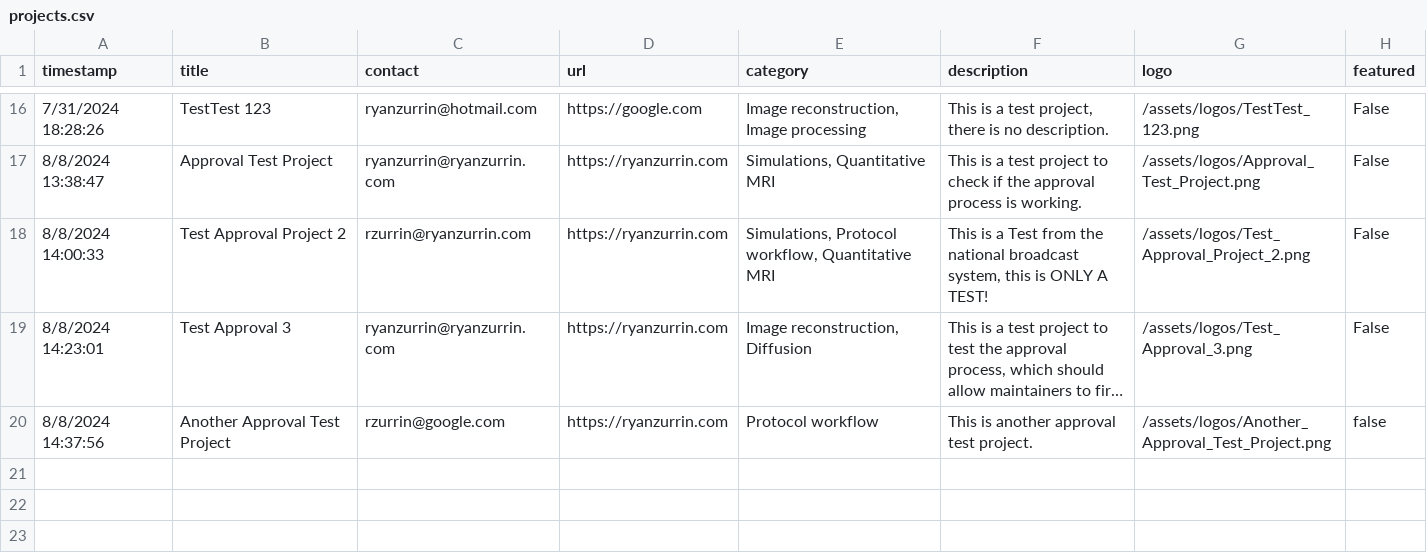
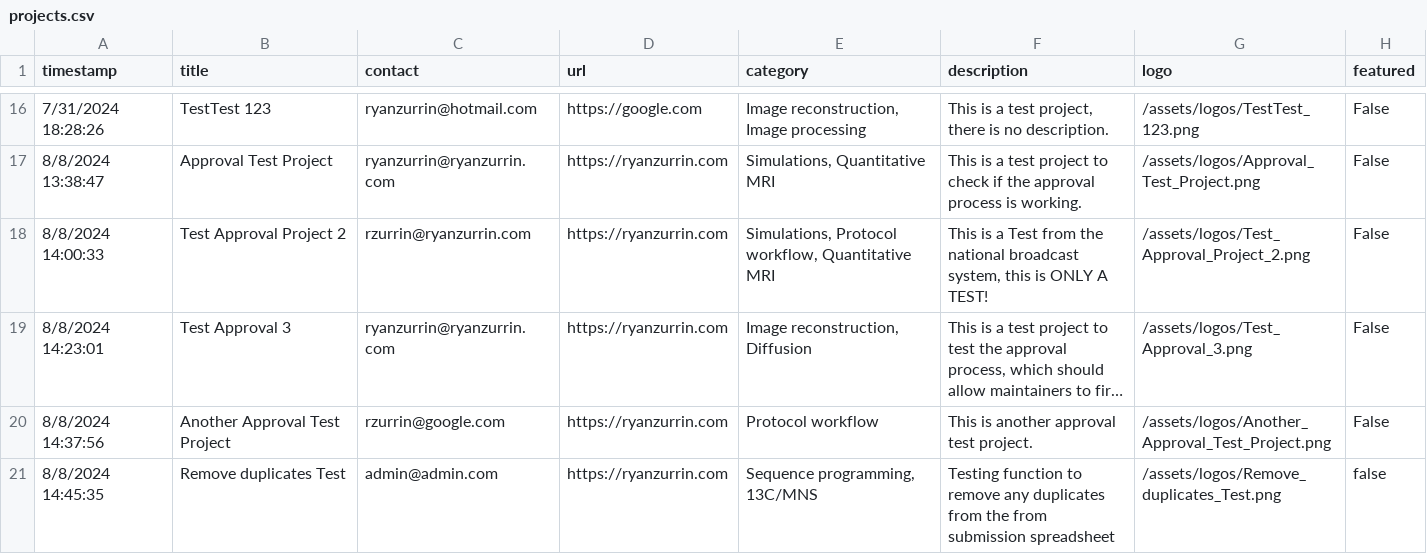
Before and after one commit to HarmonizedMRI/HarmonizedMRI.github.io, a CSV file: _data/projects.csv, drawn as a sheet; only a part is shown, gaps mark what is left out; long unchanged cells end in …; the diff names each change by its address in the sheet, - before the commit and + after, or states it on an @@ line.

Commit message:
Update projects.csv and logos

```diff
--- a/_data/projects.csv
+++ b/_data/projects.csv
-H20 (featured): false
+H20 (featured): False
+row 21: 8/8/2024 14:45:35 | Remove duplicates Test | admin@admin.com | https://ryanzurrin.com | Sequence programming, 13C/MNS | Testing function to remove any duplicates from the from submission spreadsheet | /assets/logos/Remove_duplicates_Test.png | false
```
Also changed, not shown: 1 other file.
